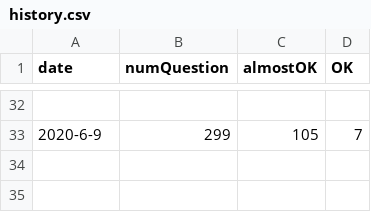
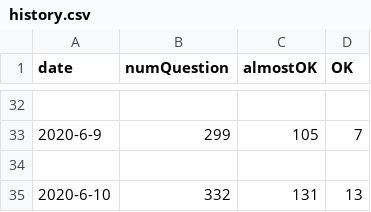
Before and after one commit to ryotakita/memoryStudy, a CSV file: history.csv, drawn as a sheet; only a part is shown, gaps mark what is left out.

```diff
--- a/history.csv
+++ b/history.csv
@@ -33 +33,3 @@ date,numQuestion,almostOK,OK
 2020-6-9,299,105,7
+
+2020-6-10,332,131,13
```
Also changed, not shown: lstQuestion.csv.
